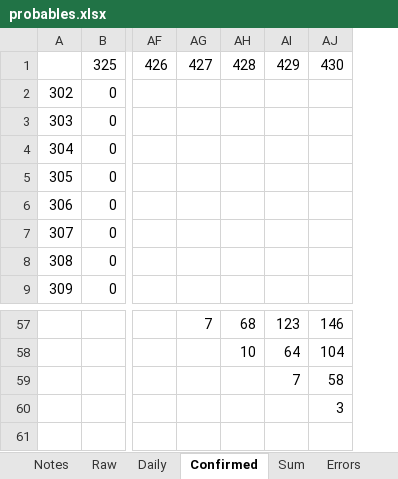
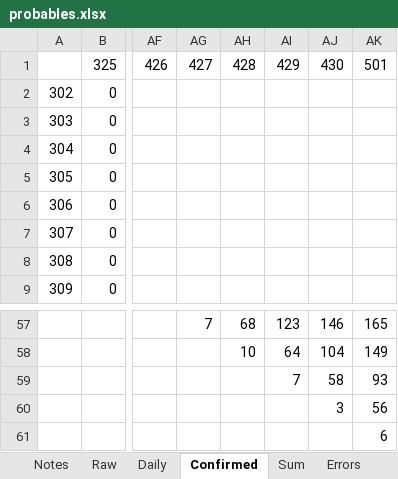
Before and after one commit to cgseife/nyccovid, an Excel workbook: excelsheets/probables.xlsx, sheet Confirmed, drawn as a sheet; only a part is shown, gaps mark what is left out; values as stored, in another font and other column widths than the file's, no borders; rows hold the shown columns only; the diff names each change by its address in the sheet, - before the commit and + after, or states it on an @@ line.

```diff
--- a/excelsheets/probables.xlsx (sheet Confirmed)
+++ b/excelsheets/probables.xlsx (sheet Confirmed)
+column AK, row 1: 501; rows 57-60: 165 | 149 | 93 | 56
+row 61:  |  |  |  |  |  |  | 6
```
Also changed, not shown: sheet Daily, sheet Sum, other sheet tabs, charts or pictures, 9 other files.
